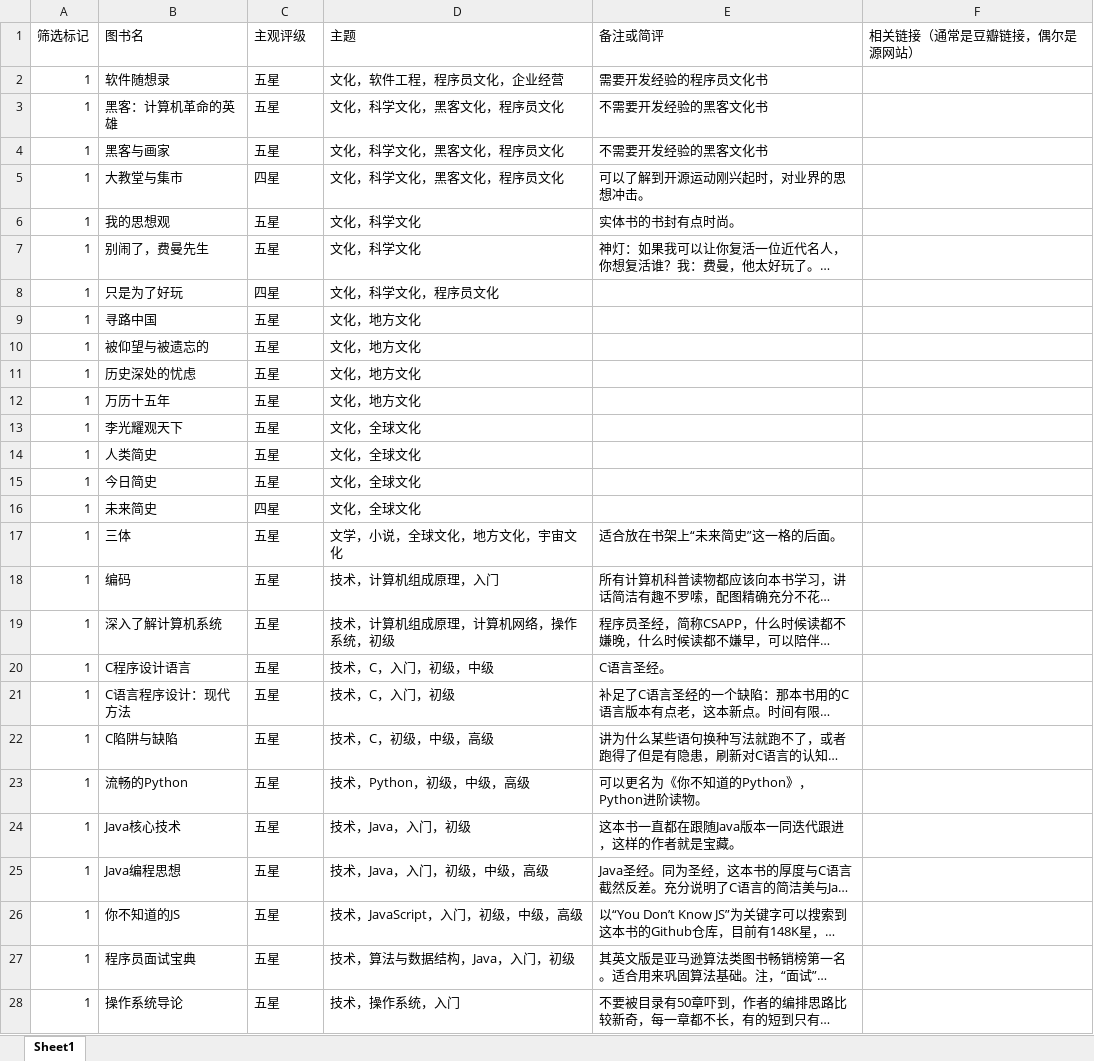
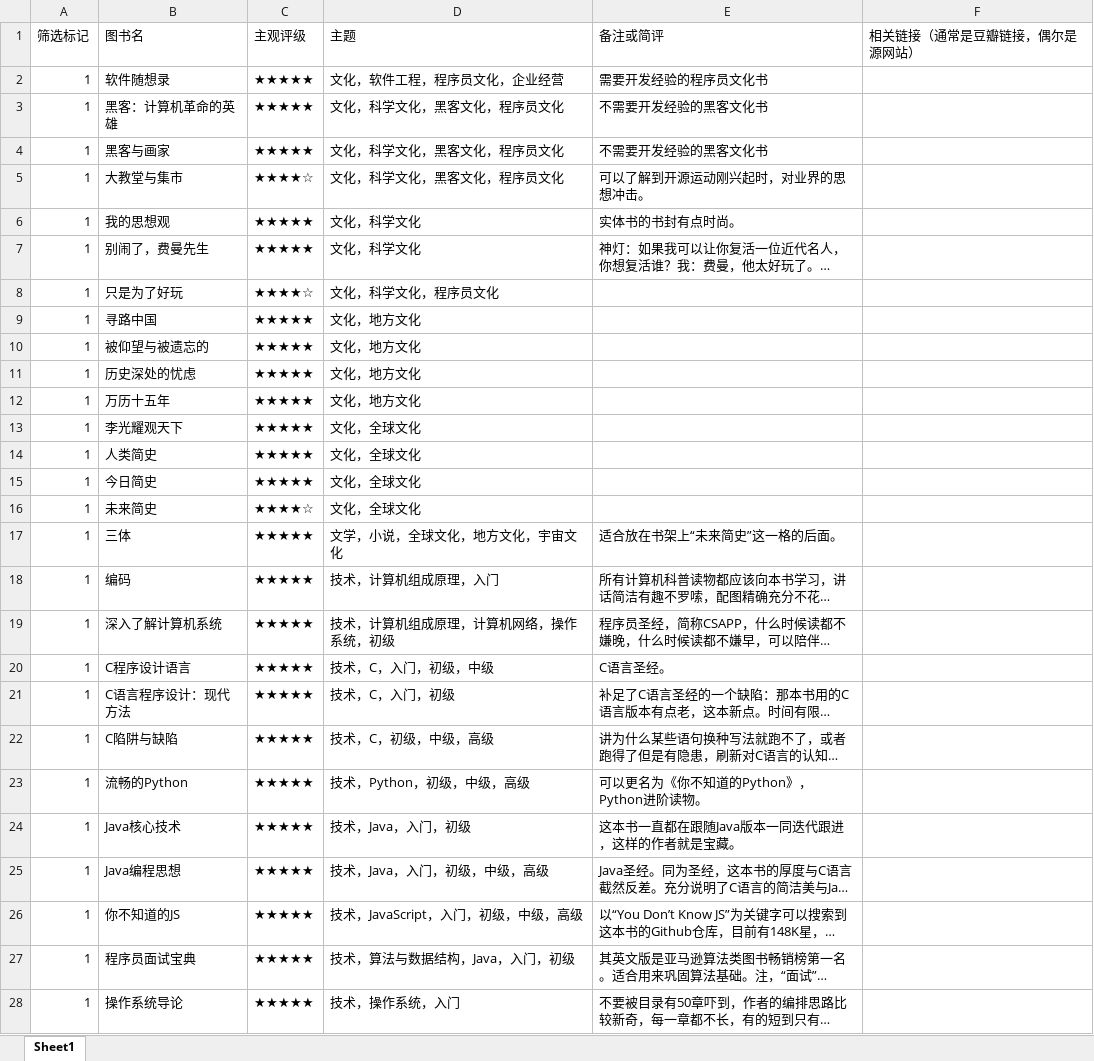
Before and after one commit to joeyiming/toy-book-recommendation, an Excel workbook: book-list.xlsx, sheet Sheet1, drawn as a sheet; only a part is shown; long unchanged cells end in …; values as stored, in another font and other column widths than the file's, no borders; the diff covers the shown part only; the diff names each change by its address in the sheet, - before the commit and + after, or states it on an @@ line.

```diff
--- a/book-list.xlsx (sheet Sheet1)
+++ b/book-list.xlsx (sheet Sheet1)
-C2:C4 (主观评级): 五星
+C2:C4 (主观评级): ★★★★★
-C5 (主观评级): 四星
+C5 (主观评级): ★★★★☆
-C6:C7 (主观评级): 五星
+C6:C7 (主观评级): ★★★★★
-C8 (主观评级): 四星
+C8 (主观评级): ★★★★☆
-C9:C15 (主观评级): 五星
+C9:C15 (主观评级): ★★★★★
-C16 (主观评级): 四星
+C16 (主观评级): ★★★★☆
-C17:C28 (主观评级): 五星
+C17:C28 (主观评级): ★★★★★
```
Also changed, not shown: 19 edited cells elsewhere in this sheet, 1 other file.
